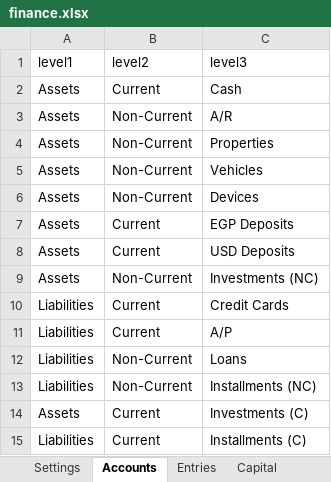
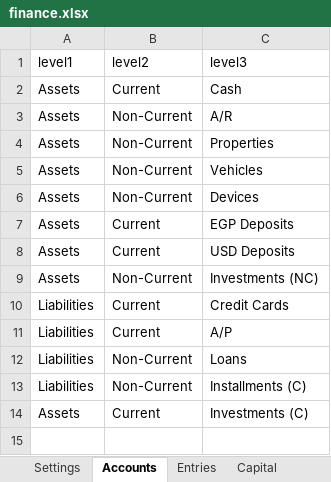
Before and after one commit to ahmedm838/personal-finance, an Excel workbook: docs/finance.xlsx, sheet Accounts, drawn as a sheet; values as stored, in another font and other column widths than the file's, no borders; the diff names each change by its address in the sheet, - before the commit and + after, or states it on an @@ line.

Commit message:
Update figures from the web app

```diff
--- a/docs/finance.xlsx (sheet Accounts)
+++ b/docs/finance.xlsx (sheet Accounts)
-C13: Installments (NC)
+C13: Installments (C)
-row 15: Liabilities | Current | Installments (C)
```
Also changed, not shown: sheet Entries.
